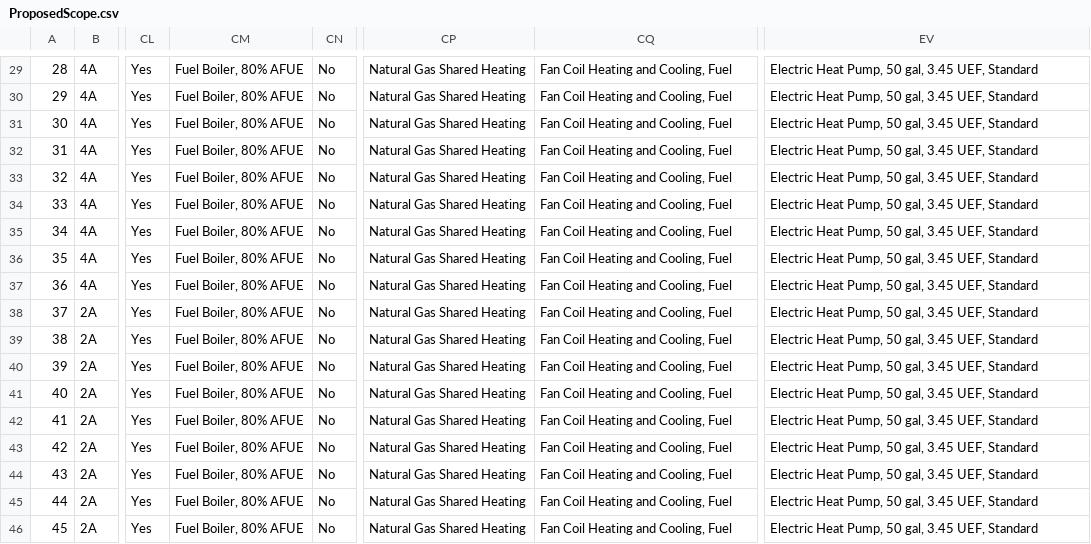
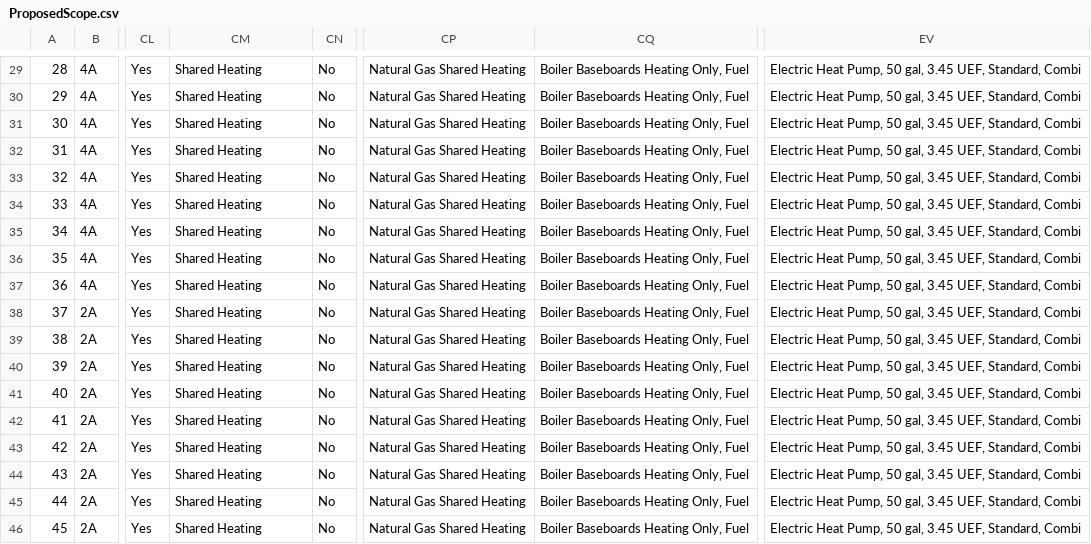
Before and after one commit to NREL/get-resstock, a CSV file: project_national/ProposedScope.csv, drawn as a sheet; only a part is shown, gaps mark what is left out; the diff covers the shown part only; the diff names each change by its address in the sheet, - before the commit and + after, or states it on an @@ line.

```diff
--- a/project_national/ProposedScope.csv
+++ b/project_national/ProposedScope.csv
-CM29:CM46: Fuel Boiler, 80% AFUE
+CM29:CM46: Shared Heating
-CQ29:CQ46: Fan Coil Heating and Cooling, Fuel
+CQ29:CQ46: Boiler Baseboards Heating Only, Fuel
-EV29:EV46: …3.45 UEF, Standard
+EV29:EV46: …3.45 UEF, Standard, Combi
```
Also changed, not shown: 83 edited cells elsewhere in this file, 13 other files.
